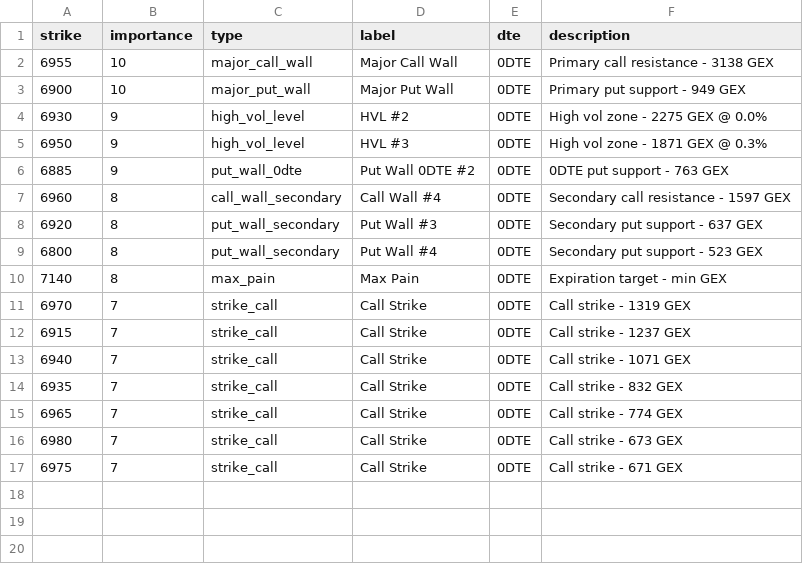
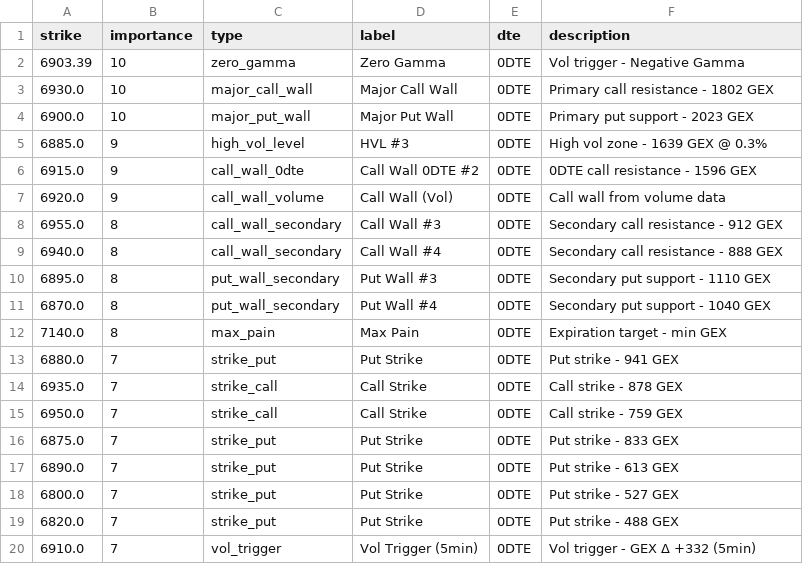
Before and after one commit to enzocosson/gex-levels-manual, a CSV file: es_gex_zero.csv, drawn as a sheet.

```diff
--- a/es_gex_zero.csv
+++ b/es_gex_zero.csv
@@ -1,17 +1,20 @@
 strike,importance,type,label,dte,description
-6955,10,major_call_wall,Major Call Wall,0DTE,Primary call resistance - 3138 GEX
-6900,10,major_put_wall,Major Put Wall,0DTE,Primary put support - 949 GEX
-6930,9,high_vol_level,HVL #2,0DTE,High vol zone - 2275 GEX @ 0.0%
-6950,9,high_vol_level,HVL #3,0DTE,High vol zone - 1871 GEX @ 0.3%
-6885,9,put_wall_0dte,Put Wall 0DTE #2,0DTE,0DTE put support - 763 GEX
-6960,8,call_wall_secondary,Call Wall #4,0DTE,Secondary call resistance - 1597 GEX
-6920,8,put_wall_secondary,Put Wall #3,0DTE,Secondary put support - 637 GEX
-6800,8,put_wall_secondary,Put Wall #4,0DTE,Secondary put support - 523 GEX
-7140,8,max_pain,Max Pain,0DTE,Expiration target - min GEX
-6970,7,strike_call,Call Strike,0DTE,Call strike - 1319 GEX
-6915,7,strike_call,Call Strike,0DTE,Call strike - 1237 GEX
-6940,7,strike_call,Call Strike,0DTE,Call strike - 1071 GEX
-6935,7,strike_call,Call Strike,0DTE,Call strike - 832 GEX
-6965,7,strike_call,Call Strike,0DTE,Call strike - 774 GEX
-6980,7,strike_call,Call Strike,0DTE,Call strike - 673 GEX
-6975,7,strike_call,Call Strike,0DTE,Call strike - 671 GEX
+6903.39,10,zero_gamma,Zero Gamma,0DTE,Vol trigger - Negative Gamma
+6930.0,10,major_call_wall,Major Call Wall,0DTE,Primary call resistance - 1802 GEX
+6900.0,10,major_put_wall,Major Put Wall,0DTE,Primary put support - 2023 GEX
+6885.0,9,high_vol_level,HVL #3,0DTE,High vol zone - 1639 GEX @ 0.3%
+6915.0,9,call_wall_0dte,Call Wall 0DTE #2,0DTE,0DTE call resistance - 1596 GEX
+6920.0,9,call_wall_volume,Call Wall (Vol),0DTE,Call wall from volume data
+6955.0,8,call_wall_secondary,Call Wall #3,0DTE,Secondary call resistance - 912 GEX
+6940.0,8,call_wall_secondary,Call Wall #4,0DTE,Secondary call resistance - 888 GEX
+6895.0,8,put_wall_secondary,Put Wall #3,0DTE,Secondary put support - 1110 GEX
+6870.0,8,put_wall_secondary,Put Wall #4,0DTE,Secondary put support - 1040 GEX
+7140.0,8,max_pain,Max Pain,0DTE,Expiration target - min GEX
+6880.0,7,strike_put,Put Strike,0DTE,Put strike - 941 GEX
+6935.0,7,strike_call,Call Strike,0DTE,Call strike - 878 GEX
+6950.0,7,strike_call,Call Strike,0DTE,Call strike - 759 GEX
+6875.0,7,strike_put,Put Strike,0DTE,Put strike - 833 GEX
+6890.0,7,strike_put,Put Strike,0DTE,Put strike - 613 GEX
+6800.0,7,strike_put,Put Strike,0DTE,Put strike - 527 GEX
+6820.0,7,strike_put,Put Strike,0DTE,Put strike - 488 GEX
+6910.0,7,vol_trigger,Vol Trigger (5min),0DTE,Vol trigger - GEX Δ +332 (5min)
```
Also changed, not shown: es_gex_full.csv, es_gex_one.csv, 5 other files.
